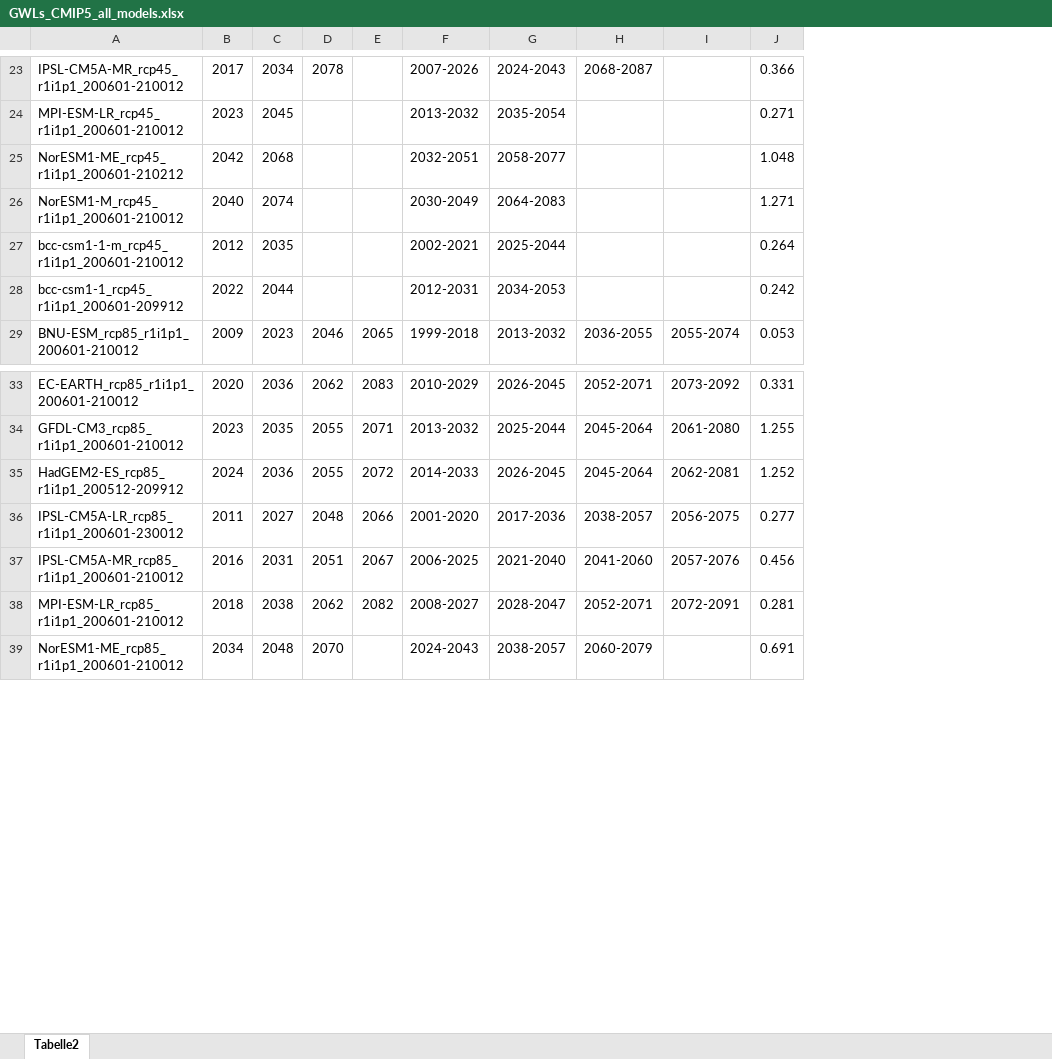
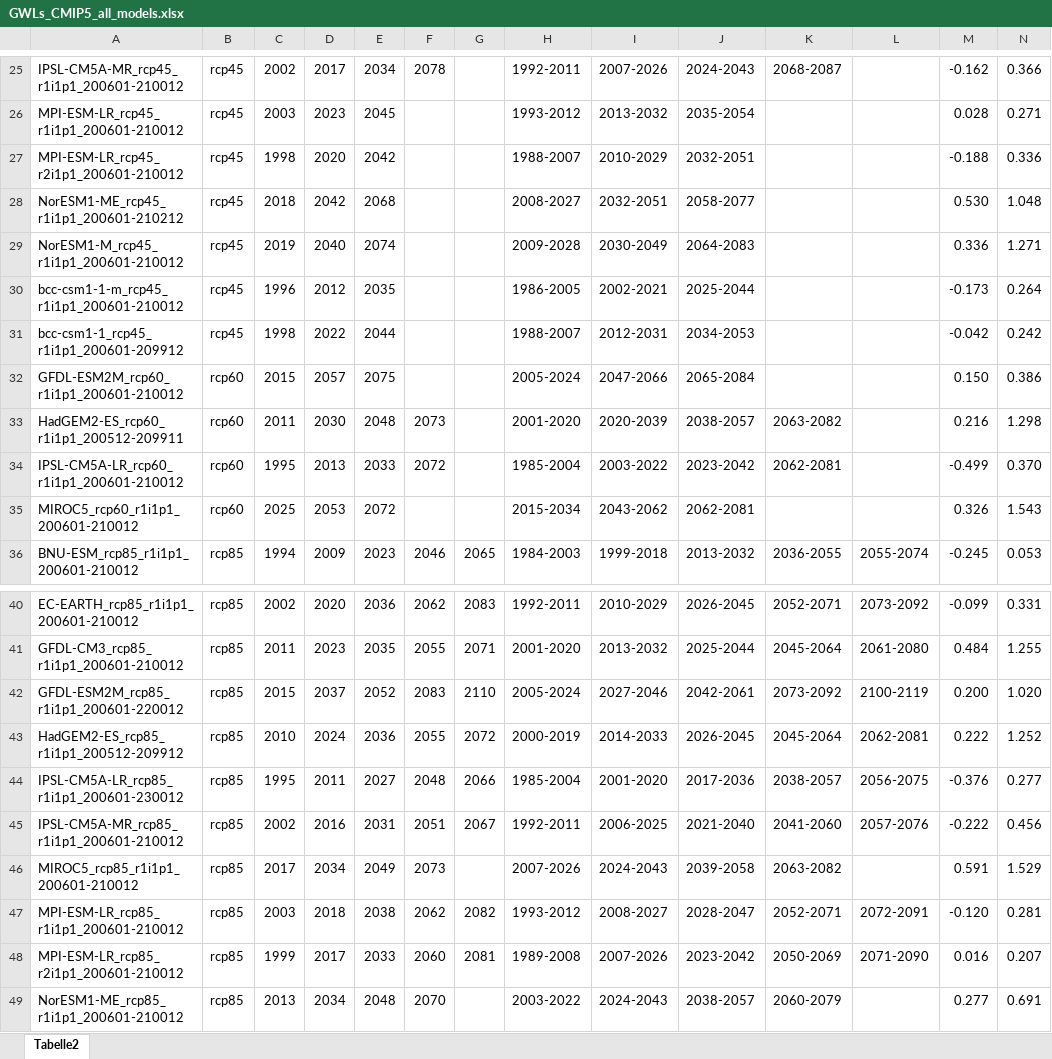
Before and after one commit to boku-met/aar2-rescaling, an Excel workbook: data/gwl_lists/GWLs_CMIP5_all_models.xlsx, sheet Tabelle2, drawn as a sheet; only a part is shown, gaps mark what is left out; values as stored, in another font and other column widths than the file's, no borders; rows hold the shown columns only; the diff covers the shown part only; the diff names each change by its address in the sheet, - before the commit and + after, or states it on an @@ line.

Commit message:
Updated CMIP5 models GWL list

```diff
--- a/data/gwl_lists/GWLs_CMIP5_all_models.xlsx (sheet Tabelle2)
+++ b/data/gwl_lists/GWLs_CMIP5_all_models.xlsx (sheet Tabelle2)
+column B, rows 25-26: rcp45 | rcp45; rows 28-31: all rcp45; row 36: rcp85; rows 40-41: rcp85 | rcp85; rows 43-45: all rcp85; row 47: rcp85; row 49: rcp85
+column C, rows 25-26: 2002 | 2003; rows 28-31: 2018 | 2019 | 1996 | 1998; row 36: 1994; rows 40-41: 2002 | 2011; rows 43-45: 2010 | 1995 | 2002; row 47: 2003; row 49: 2013
+column H, rows 25-26: 1992-2011 | 1993-2012; rows 28-31: 2008-2027 | 2009-2028 | 1986-2005 | 1988-2007; row 36: 1984-2003; rows 40-41: 1992-2011 | 2001-2020; rows 43-45: 2000-2019 | 1985-2004 | 1992-2011; row 47: 1993-2012; row 49: 2003-2022
+column M, rows 25-26: -0.162 | 0.028; rows 28-31: 0.530 | 0.336 | -0.173 | -0.042; row 36: -0.245; rows 40-41: -0.099 | 0.484; rows 43-45: 0.222 | -0.376 | -0.222; row 47: -0.120; row 49: 0.277
+row 27: MPI-ESM-LR_rcp45_r2i1p1_200601-210012 | rcp45 | 1998 | 2020 | 2042 |  |  | 1988-2007 | 2010-2029 | 2032-2051 |  |  | -0.188 | 0.336
+row 32: GFDL-ESM2M_rcp60_r1i1p1_200601-210012 | rcp60 | 2015 | 2057 | 2075 |  |  | 2005-2024 | 2047-2066 | 2065-2084 |  |  | 0.150 | 0.386
+row 33: HadGEM2-ES_rcp60_r1i1p1_200512-209911 | rcp60 | 2011 | 2030 | 2048 | 2073 |  | 2001-2020 | 2020-2039 | 2038-2057 | 2063-2082 |  | 0.216 | 1.298
+row 34: IPSL-CM5A-LR_rcp60_r1i1p1_200601-210012 | rcp60 | 1995 | 2013 | 2033 | 2072 |  | 1985-2004 | 2003-2022 | 2023-2042 | 2062-2081 |  | -0.499 | 0.370
+row 35: MIROC5_rcp60_r1i1p1_200601-210012 | rcp60 | 2025 | 2053 | 2072 |  |  | 2015-2034 | 2043-2062 | 2062-2081 |  |  | 0.326 | 1.543
+row 42: GFDL-ESM2M_rcp85_r1i1p1_200601-220012 | rcp85 | 2015 | 2037 | 2052 | 2083 | 2110 | 2005-2024 | 2027-2046 | 2042-2061 | 2073-2092 | 2100-2119 | 0.200 | 1.020
+row 46: MIROC5_rcp85_r1i1p1_200601-210012 | rcp85 | 2017 | 2034 | 2049 | 2073 |  | 2007-2026 | 2024-2043 | 2039-2058 | 2063-2082 |  | 0.591 | 1.529
+row 48: MPI-ESM-LR_rcp85_r2i1p1_200601-210012 | rcp85 | 1999 | 2017 | 2033 | 2060 | 2081 | 1989-2008 | 2007-2026 | 2023-2042 | 2050-2069 | 2071-2090 | 0.016 | 0.207
```
Also changed, not shown: 2 added rows, 3 edited cells, cell formats and merged cells elsewhere in this sheet, 1 other file.
